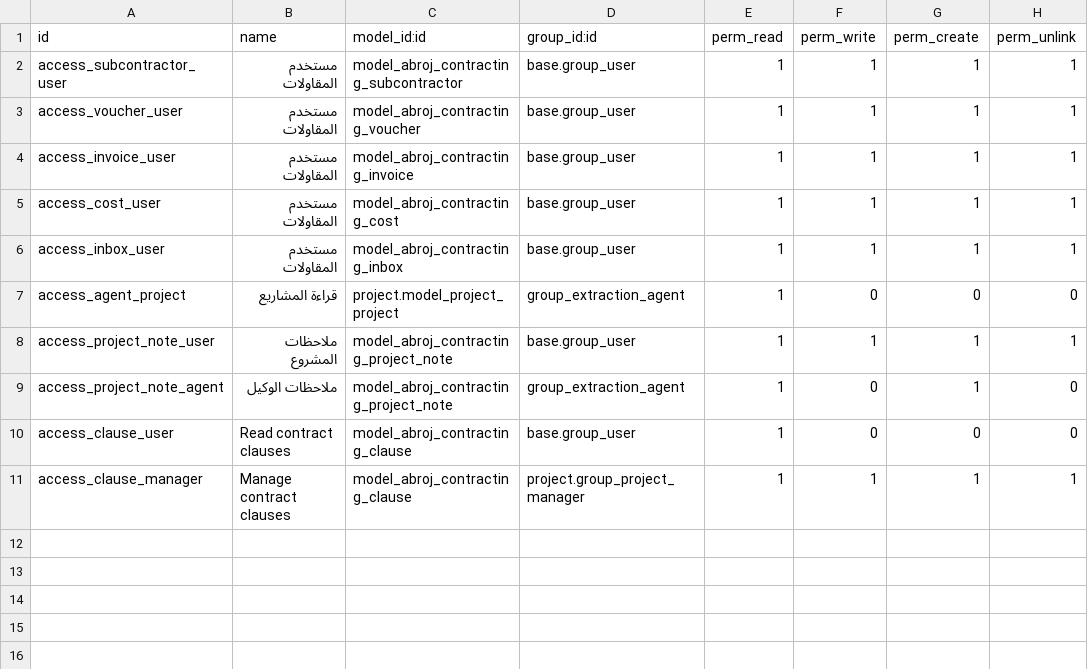
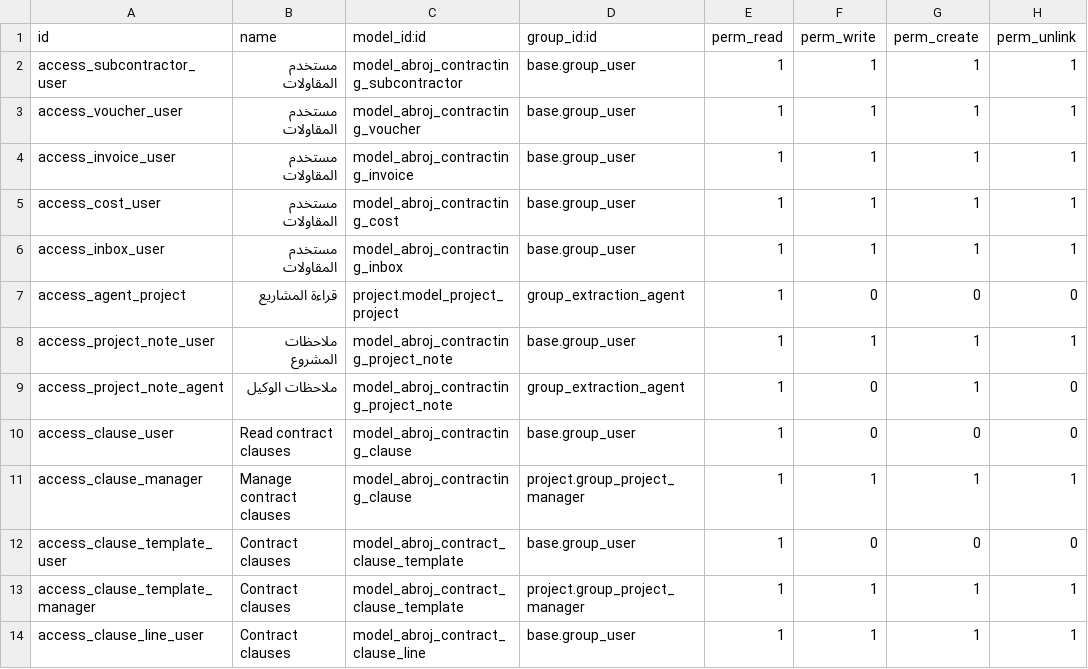
Before and after one commit to hajrix01-star/abroj-baseer-production, a CSV file: custom_addons/abroj_contracting/security/ir.model.access.csv, drawn as a sheet; the diff names each change by its address in the sheet, - before the commit and + after, or states it on an @@ line.

```diff
--- a/custom_addons/abroj_contracting/security/ir.model.access.csv
+++ b/custom_addons/abroj_contracting/security/ir.model.access.csv
+row 12: access_clause_template_user | Contract clauses | model_abroj_contract_clause_template | base.group_user | 1 | 0 | 0 | 0
+row 13: access_clause_template_manager | Contract clauses | model_abroj_contract_clause_template | project.group_project_manager | 1 | 1 | 1 | 1
+row 14: access_clause_line_user | Contract clauses | model_abroj_contract_clause_line | base.group_user | 1 | 1 | 1 | 1
```
Also changed, not shown: 22 other files.
